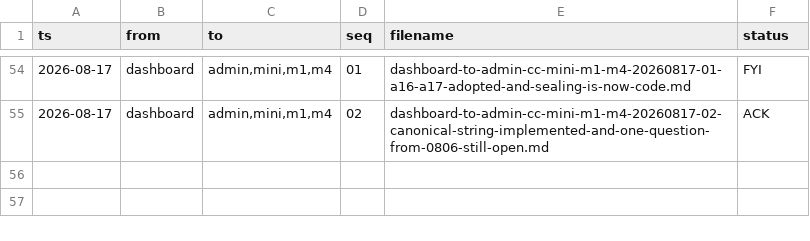
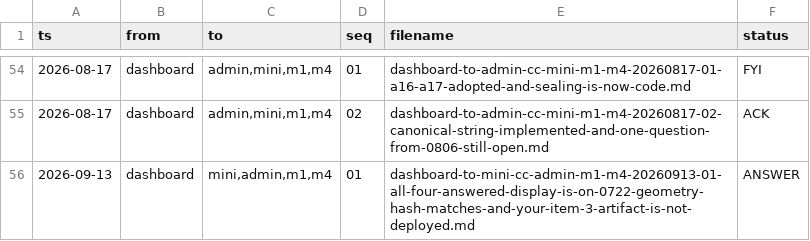
Before and after one commit to rajpython/climate_iastate, a TSV file: docs/handoffs/OUTBOX.tsv, drawn as a sheet; only a part is shown, gaps mark what is left out.

```diff
--- a/docs/handoffs/OUTBOX.tsv
+++ b/docs/handoffs/OUTBOX.tsv
@@ -55 +55,2 @@ ts	from	to	seq	filename	status
 2026-08-17	dashboard	admin,mini,m1,m4	02	dashboard-to-admin-cc-mini-m1-m4-20260817-02-canonical-string-implemented-and-one-question-from-0806-still-open.md	ACK
+2026-09-13	dashboard	mini,admin,m1,m4	01	dashboard-to-mini-cc-admin-m1-m4-20260913-01-all-four-answered-display-is-on-0722-geometry-hash-matches-and-your-item-3-artifact-is-not-deployed.md	ANSWER
```
Also changed, not shown: 2 other files.
